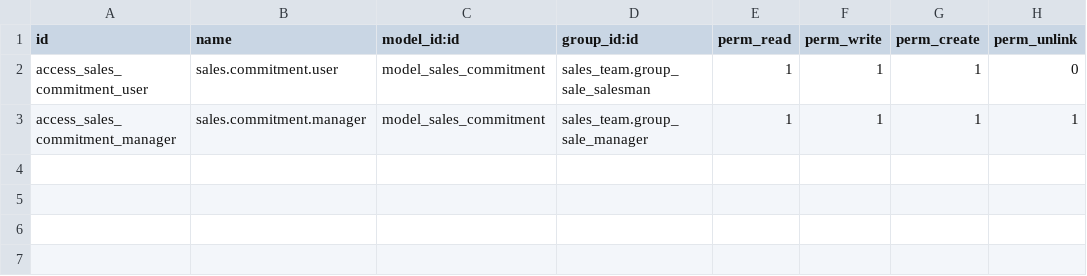
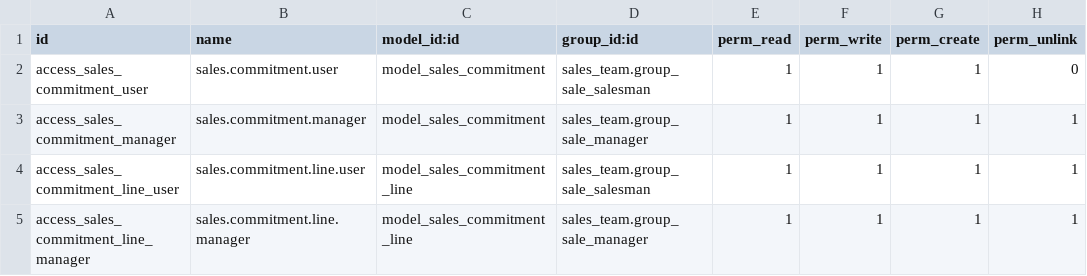
Before and after one commit to Tiju-s-Academy/sales_commitment, a CSV file: security/ir.model.access.csv, drawn as a sheet; the diff names each change by its address in the sheet, - before the commit and + after, or states it on an @@ line.

Commit message:
feat: refactor Sales Commitment model to include commitment lines and update revenue calculations

```diff
--- a/security/ir.model.access.csv
+++ b/security/ir.model.access.csv
+row 4: access_sales_commitment_line_user | sales.commitment.line.user | model_sales_commitment_line | sales_team.group_sale_salesman | 1 | 1 | 1 | 1
+row 5: access_sales_commitment_line_manager | sales.commitment.line.manager | model_sales_commitment_line | sales_team.group_sale_manager | 1 | 1 | 1 | 1
```
Also changed, not shown: 2 other files.
